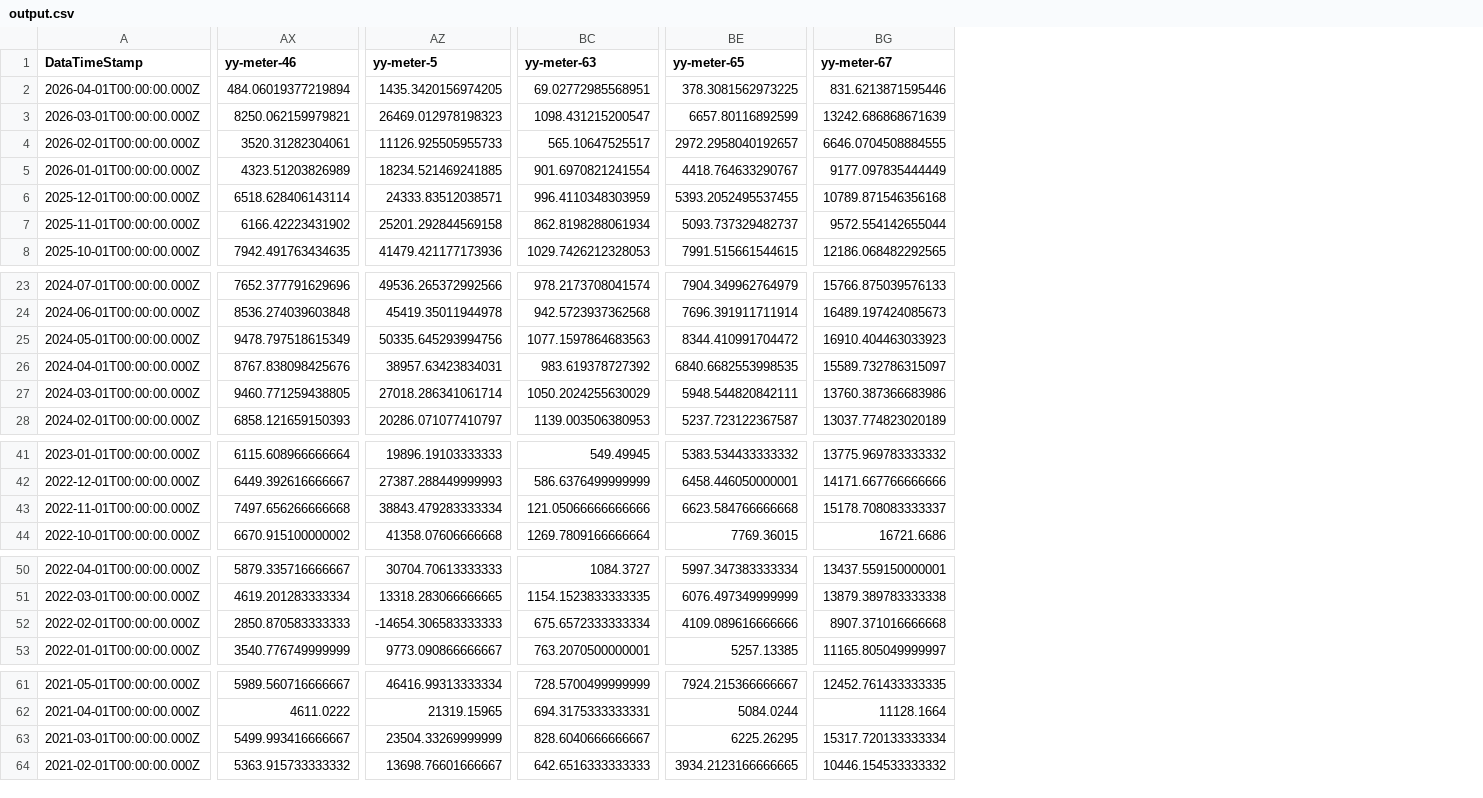
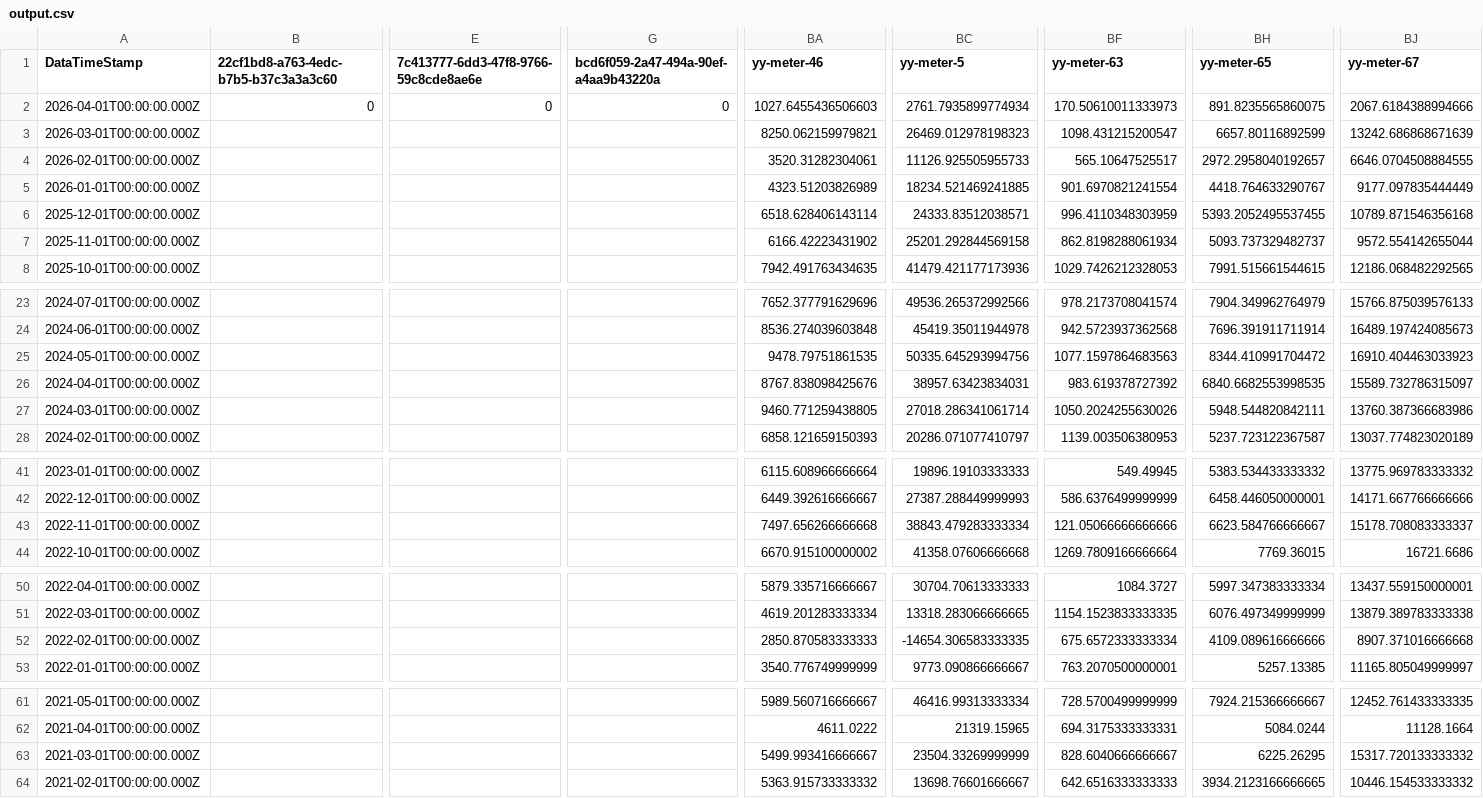
Before and after one commit to homesin/pwr, a CSV file: output.csv, drawn as a sheet; only a part is shown, gaps mark what is left out; addresses are those after the commit; the diff covers the shown part only; the diff names each change by its address in the sheet, - before the commit and + after, or states it on an @@ line.

Commit message:
202604060200

```diff
--- a/output.csv
+++ b/output.csv
+column B, rows 1-2: 22cf1bd8-a763-4edc-b7b5-b37c3a3a3c60 | 0
+column E, rows 1-2: 7c413777-6dd3-47f8-9766-59c8cde8ae6e | 0
+column G, rows 1-2: bcd6f059-2a47-494a-90ef-a4aa9b43220a | 0
-BA2 (yy-meter-46): 484.06019377219894
+BA2 (yy-meter-46): 1027.6455436506603
-BC2 (yy-meter-5): 1435.3420156974205
+BC2 (yy-meter-5): 2761.7935899774934
-BF2 (yy-meter-63): 69.02772985568951
+BF2 (yy-meter-63): 170.50610011333973
-BH2 (yy-meter-65): 378.3081562973225
+BH2 (yy-meter-65): 891.8235565860075
-BJ2 (yy-meter-67): 831.6213871595446
+BJ2 (yy-meter-67): 2067.6184388994666
-BA25 (yy-meter-46): 9478.797518615349
+BA25 (yy-meter-46): 9478.79751861535
-BF27 (yy-meter-63): 1050.2024255630029
+BF27 (yy-meter-63): 1050.2024255630026
-BH43 (yy-meter-65): 6623.584766666668
+BH43 (yy-meter-65): 6623.584766666667
-BC52 (yy-meter-5): -14654.306583333333
+BC52 (yy-meter-5): -14654.306583333335
-BJ63 (yy-meter-67): 15317.720133333334
+BJ63 (yy-meter-67): 15317.720133333332
```
Also changed, not shown: 83 edited cells elsewhere in this file.
